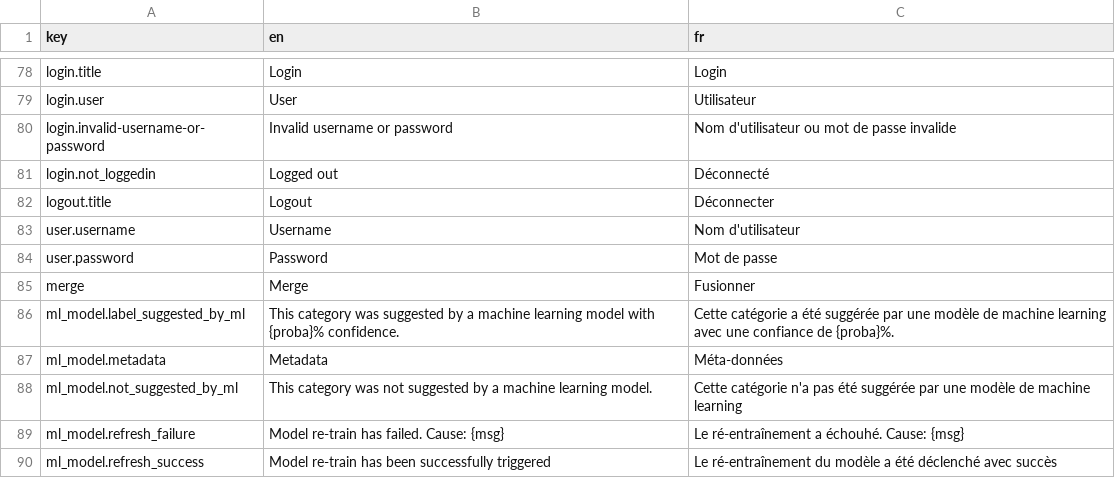
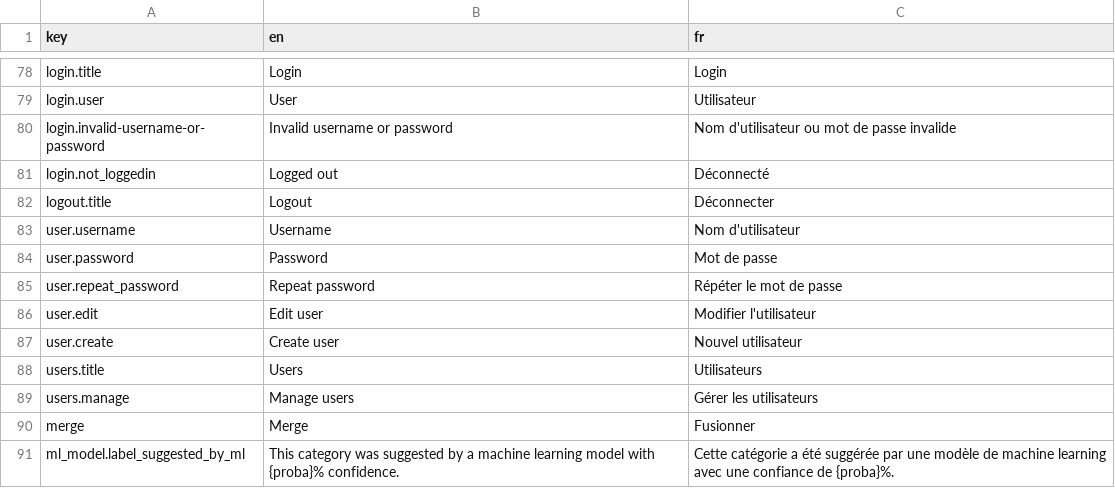
Before and after one commit to waliens/banking, a CSV file: frontend/src/locales/translations.csv, drawn as a sheet; only a part is shown, gaps mark what is left out; the shorter side is filled out with more unchanged rows.

Commit message:
feat: implement user management page

```diff
--- a/frontend/src/locales/translations.csv
+++ b/frontend/src/locales/translations.csv
@@ -84,2 +84,7 @@ user.username,Username,Nom d'utilisateur
 user.password,Password,Mot de passe
+user.repeat_password,Repeat password,Répéter le mot de passe
+user.edit,Edit user,Modifier l'utilisateur
+user.create,Create user,Nouvel utilisateur
+users.title,Users,Utilisateurs
+users.manage,Manage users,Gérer les utilisateurs
 merge,Merge,Fusionner
```
Also changed, not shown: 4 other files.
